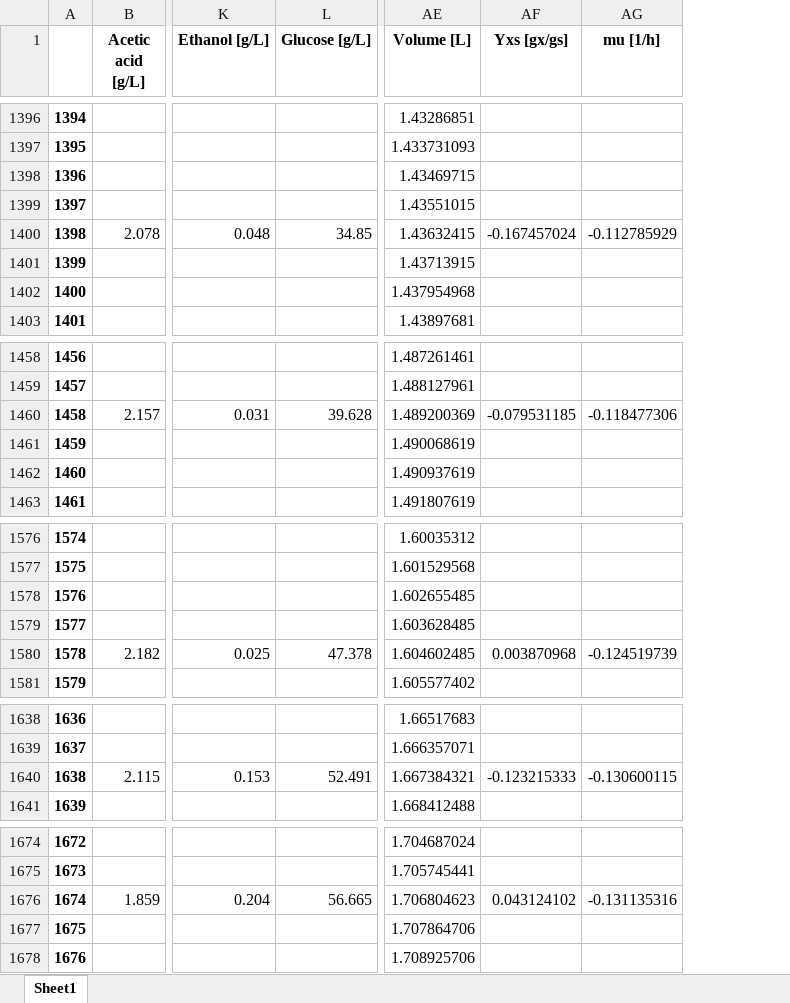
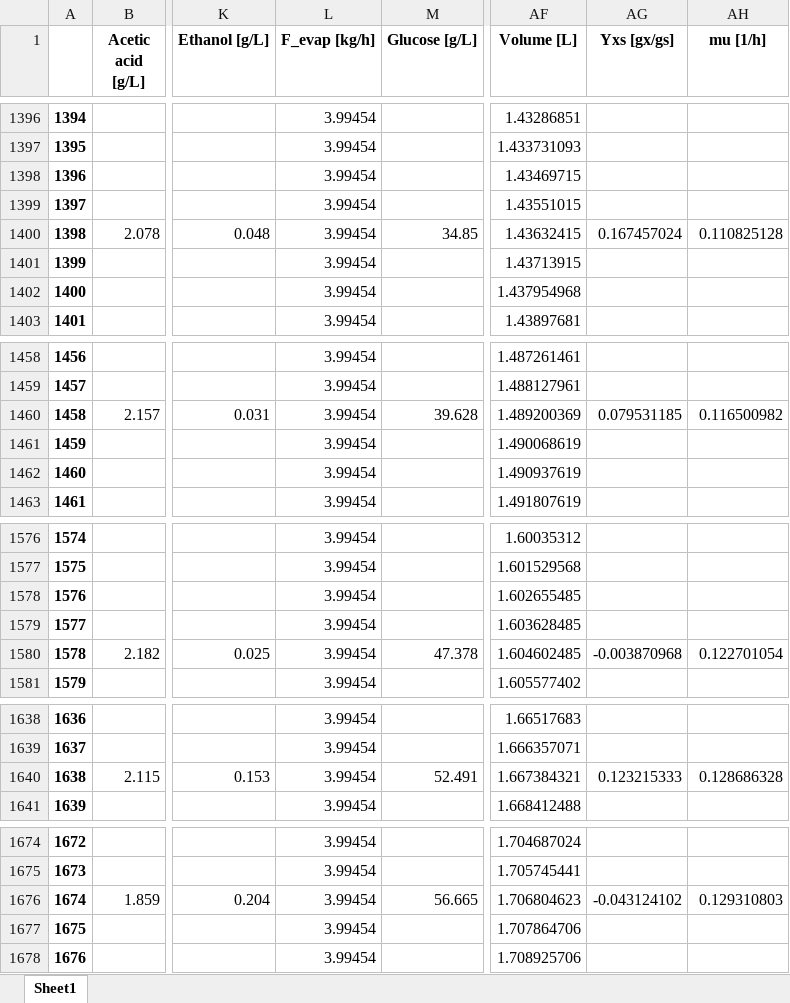
Before and after one commit to boripf/hybrid-model-corynebacterium, an Excel workbook: fermentation raw data/data_combined.xlsx, sheet Sheet1, drawn as a sheet; only a part is shown, gaps mark what is left out; values as stored, in another font and other column widths than the file's, no borders; addresses are those after the commit; the diff covers the shown part only; the diff names each change by its address in the sheet, - before the commit and + after, or states it on an @@ line.

```diff
--- a/fermentation raw data/data_combined.xlsx (sheet Sheet1)
+++ b/fermentation raw data/data_combined.xlsx (sheet Sheet1)
+column L (F_evap [kg/h]), rows 1396-1403: all 3.99454; rows 1458-1463: all 3.99454; rows 1576-1581: all 3.99454; rows 1638-1641: all 3.99454; rows 1674-1678: all 3.99454
-AG1400 (Yxs [gx/gs]): -0.167457024
+AG1400 (Yxs [gx/gs]): 0.167457024
-AH1400 (mu [1/h]): -0.112785929
+AH1400 (mu [1/h]): 0.110825128
-AG1460 (Yxs [gx/gs]): -0.079531185
+AG1460 (Yxs [gx/gs]): 0.079531185
-AH1460 (mu [1/h]): -0.118477306
+AH1460 (mu [1/h]): 0.116500982
-AG1580 (Yxs [gx/gs]): 0.003870968
+AG1580 (Yxs [gx/gs]): -0.003870968
-AH1580 (mu [1/h]): -0.124519739
+AH1580 (mu [1/h]): 0.122701054
-AG1640 (Yxs [gx/gs]): -0.123215333
+AG1640 (Yxs [gx/gs]): 0.123215333
-AH1640 (mu [1/h]): -0.130600115
+AH1640 (mu [1/h]): 0.128686328
-AG1676 (Yxs [gx/gs]): 0.043124102
+AG1676 (Yxs [gx/gs]): -0.043124102
-AH1676 (mu [1/h]): -0.131135316
+AH1676 (mu [1/h]): 0.129310803
```
Also changed, not shown: 31 edited cells elsewhere in this sheet, Yxs_table.xlsx, 5 other files.
